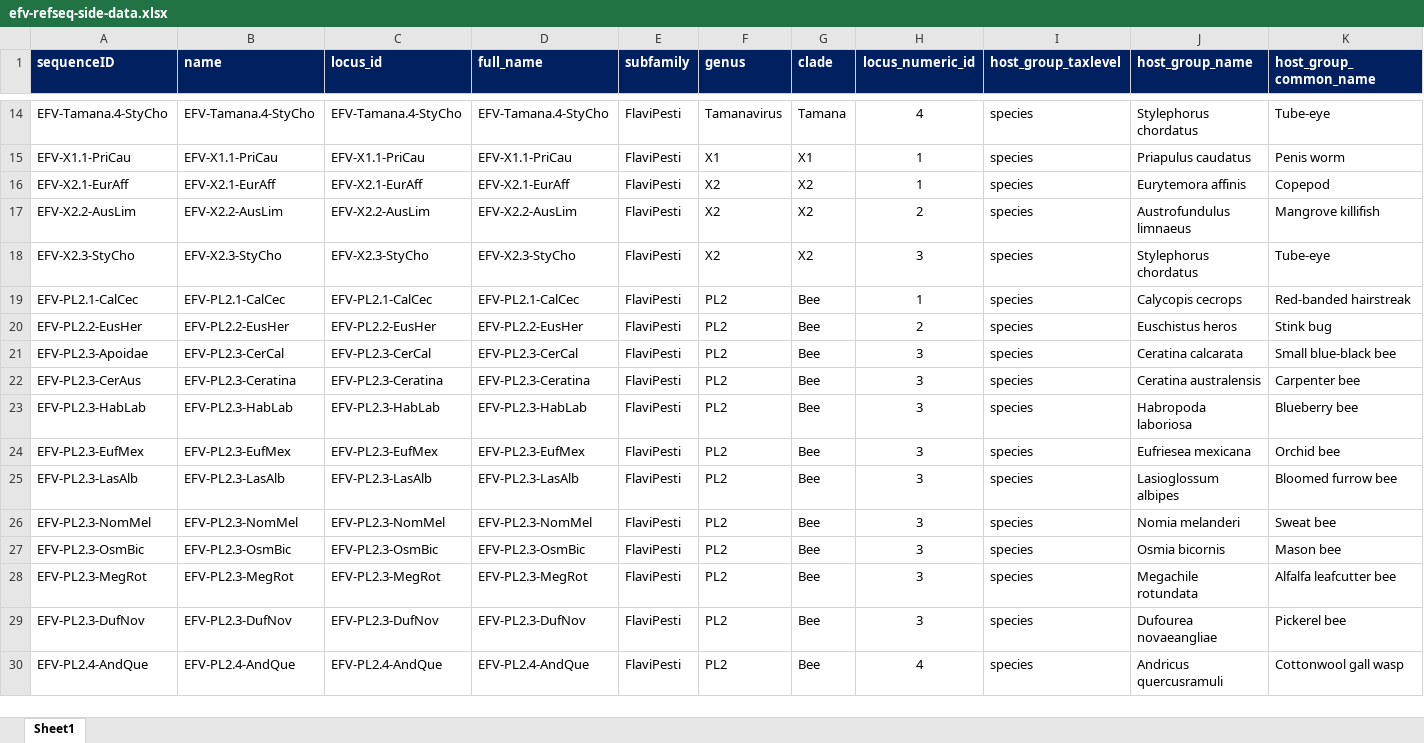
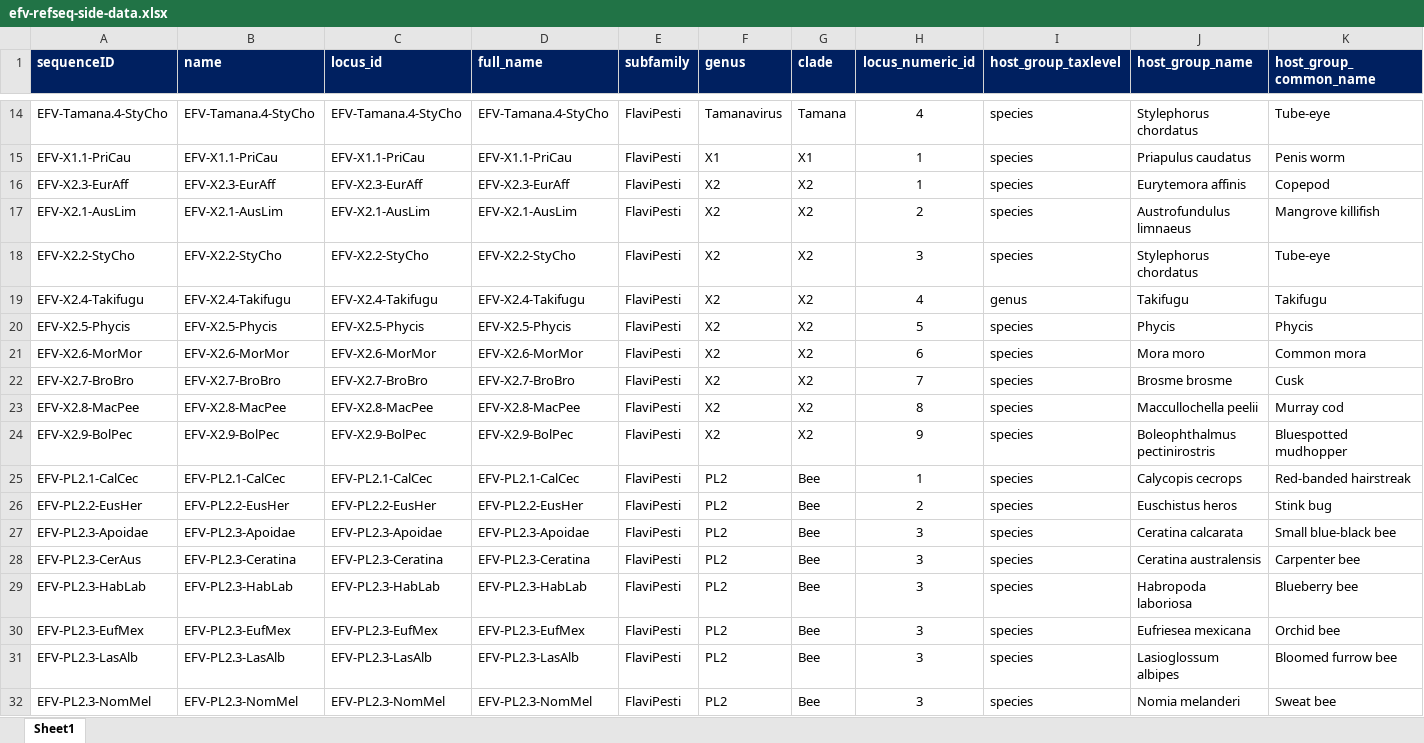
Before and after one commit to giffordlabcvr/Flavivirus-GLUE, an Excel workbook: tabular/eve/efv-refseq-side-data.xlsx, sheet Sheet1, drawn as a sheet; only a part is shown, gaps mark what is left out; the shorter side is filled out with more unchanged rows; values as stored, in another font and other column widths than the file's, no borders; addresses are those after the commit; rows hold the shown columns only; the diff names each change by its address in the sheet, - before the commit and + after, or states it on an @@ line.

```diff
--- a/tabular/eve/efv-refseq-side-data.xlsx (sheet Sheet1)
+++ b/tabular/eve/efv-refseq-side-data.xlsx (sheet Sheet1)
-A16 (sequenceID): EFV-X2.1-EurAff
+A16 (sequenceID): EFV-X2.3-EurAff
-B16 (name): EFV-X2.1-EurAff
+B16 (name): EFV-X2.3-EurAff
-C16 (locus_id): EFV-X2.1-EurAff
+C16 (locus_id): EFV-X2.3-EurAff
-D16 (full_name): EFV-X2.1-EurAff
+D16 (full_name): EFV-X2.3-EurAff
-A17 (sequenceID): EFV-X2.2-AusLim
+A17 (sequenceID): EFV-X2.1-AusLim
-B17 (name): EFV-X2.2-AusLim
+B17 (name): EFV-X2.1-AusLim
-C17 (locus_id): EFV-X2.2-AusLim
+C17 (locus_id): EFV-X2.1-AusLim
-D17 (full_name): EFV-X2.2-AusLim
+D17 (full_name): EFV-X2.1-AusLim
-A18 (sequenceID): EFV-X2.3-StyCho
+A18 (sequenceID): EFV-X2.2-StyCho
-B18 (name): EFV-X2.3-StyCho
+B18 (name): EFV-X2.2-StyCho
-C18 (locus_id): EFV-X2.3-StyCho
+C18 (locus_id): EFV-X2.2-StyCho
-D18 (full_name): EFV-X2.3-StyCho
+D18 (full_name): EFV-X2.2-StyCho
+row 19: EFV-X2.4-Takifugu | EFV-X2.4-Takifugu | EFV-X2.4-Takifugu | EFV-X2.4-Takifugu | FlaviPesti | X2 | X2 | 4 | genus | Takifugu | Takifugu
+row 20: EFV-X2.5-Phycis | EFV-X2.5-Phycis | EFV-X2.5-Phycis | EFV-X2.5-Phycis | FlaviPesti | X2 | X2 | 5 | species | Phycis | Phycis
+row 21: EFV-X2.6-MorMor | EFV-X2.6-MorMor | EFV-X2.6-MorMor | EFV-X2.6-MorMor | FlaviPesti | X2 | X2 | 6 | species | Mora moro | Common mora
+row 22: EFV-X2.7-BroBro | EFV-X2.7-BroBro | EFV-X2.7-BroBro | EFV-X2.7-BroBro | FlaviPesti | X2 | X2 | 7 | species | Brosme brosme | Cusk
+row 23: EFV-X2.8-MacPee | EFV-X2.8-MacPee | EFV-X2.8-MacPee | EFV-X2.8-MacPee | FlaviPesti | X2 | X2 | 8 | species | Maccullochella peelii | Murray cod
+row 24: EFV-X2.9-BolPec | EFV-X2.9-BolPec | EFV-X2.9-BolPec | EFV-X2.9-BolPec | FlaviPesti | X2 | X2 | 9 | species | Boleophthalmus pectinirostris | Bluespotted mudhopper
-B27 (name): EFV-PL2.3-CerCal
+B27 (name): EFV-PL2.3-Apoidae
-C27 (locus_id): EFV-PL2.3-CerCal
+C27 (locus_id): EFV-PL2.3-Apoidae
-D27 (full_name): EFV-PL2.3-CerCal
+D27 (full_name): EFV-PL2.3-Apoidae
```
Also changed, not shown: tabular/eve/efv-side-data.xlsx, 3 other files.
